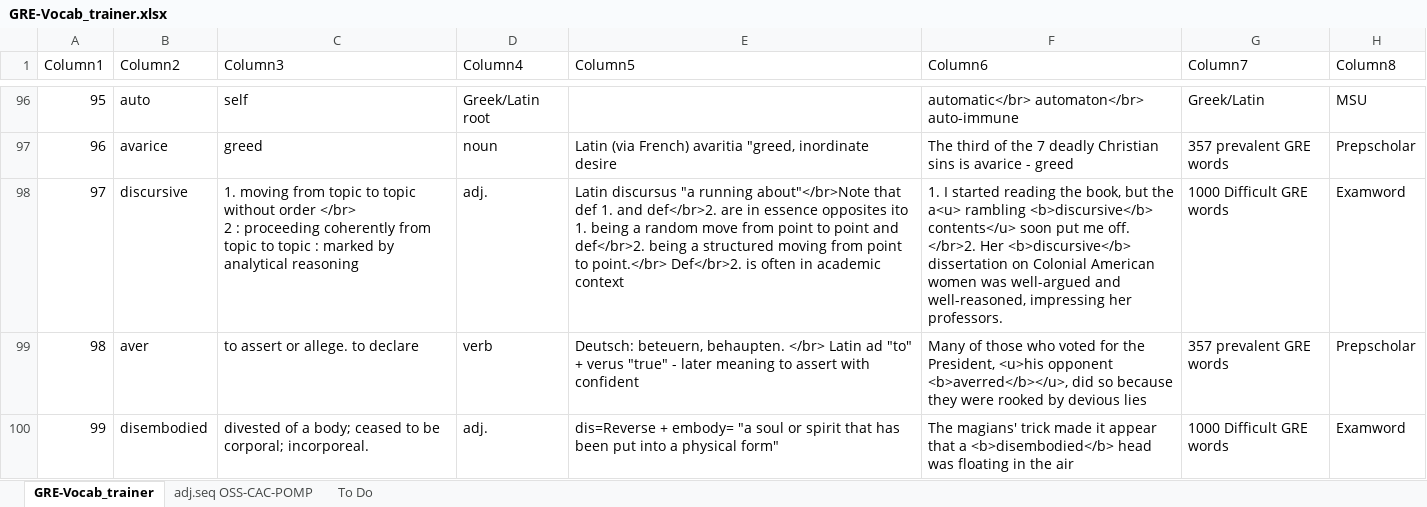
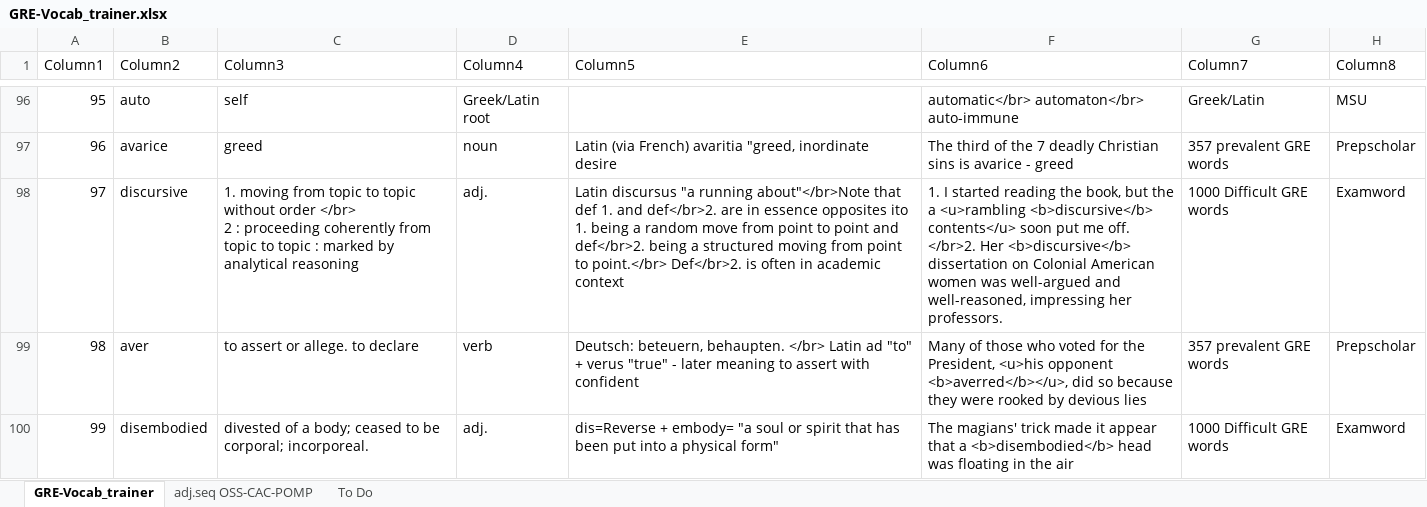
Before and after one commit to AlexBocken/GRE, an Excel workbook: GRE-Vocab_trainer.xlsx, sheet GRE-Vocab_trainer, drawn as a sheet; only a part is shown, gaps mark what is left out; values as stored, in another font and other column widths than the file's, no borders; conditional formats and table styles not drawn; the diff covers the shown part only; the diff names each change by its address in the sheet, - before the commit and + after, or states it on an @@ line.

```diff
--- a/GRE-Vocab_trainer.xlsx (sheet GRE-Vocab_trainer)
+++ b/GRE-Vocab_trainer.xlsx (sheet GRE-Vocab_trainer)
-F98 (Column6): …but the a<u> rambling <b>discursive</b> contents</u>…
+F98 (Column6): …but the a <u>rambling <b>discursive</b> contents</u>…
```
Also changed, not shown: 28 edited cells and cell formats elsewhere in this sheet, 3 other files.
